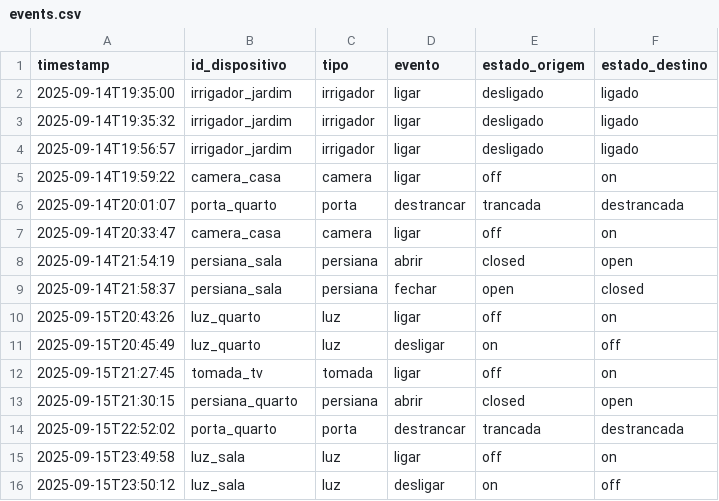
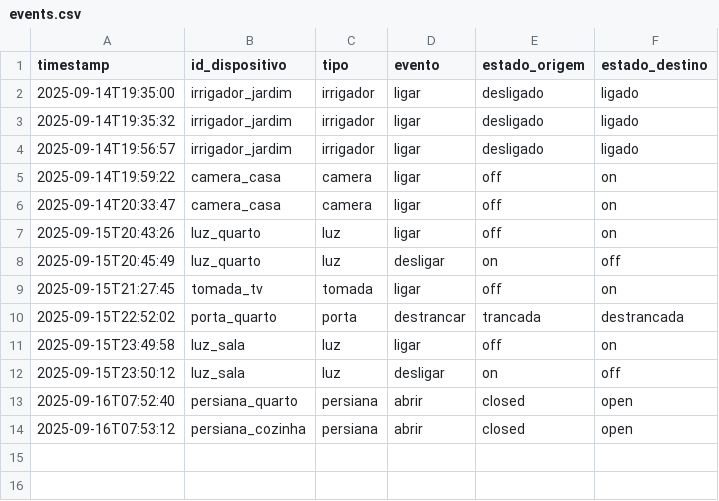
Before and after one commit to mariannef14/smart_home, a CSV file: data/events.csv, drawn as a sheet.

Commit message:
chore: change logs

```diff
--- a/data/events.csv
+++ b/data/events.csv
@@ -5,6 +5,3 @@ timestamp,id_dispositivo,tipo,evento,estado_origem,estado_destino
 2025-09-14T19:59:22,camera_casa,camera,ligar,off,on
-2025-09-14T20:01:07,porta_quarto,porta,destrancar,trancada,destrancada
 2025-09-14T20:33:47,camera_casa,camera,ligar,off,on
-2025-09-14T21:54:19,persiana_sala,persiana,abrir,closed,open
-2025-09-14T21:58:37,persiana_sala,persiana,fechar,open,closed
 2025-09-15T20:43:26,luz_quarto,luz,ligar,off,on
@@ -12,3 +9,2 @@ timestamp,id_dispositivo,tipo,evento,estado_origem,estado_destino
 2025-09-15T21:27:45,tomada_tv,tomada,ligar,off,on
-2025-09-15T21:30:15,persiana_quarto,persiana,abrir,closed,open
 2025-09-15T22:52:02,porta_quarto,porta,destrancar,trancada,destrancada
@@ -16 +12,3 @@ timestamp,id_dispositivo,tipo,evento,estado_origem,estado_destino
 2025-09-15T23:50:12,luz_sala,luz,desligar,on,off
+2025-09-16T07:52:40,persiana_quarto,persiana,abrir,closed,open
+2025-09-16T07:53:12,persiana_cozinha,persiana,abrir,closed,open
```
